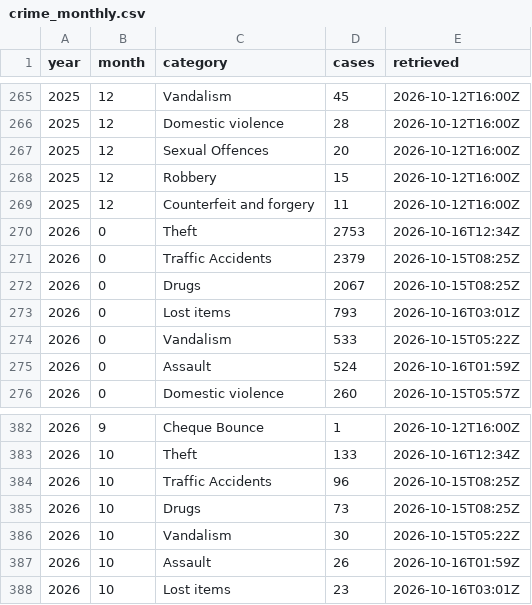
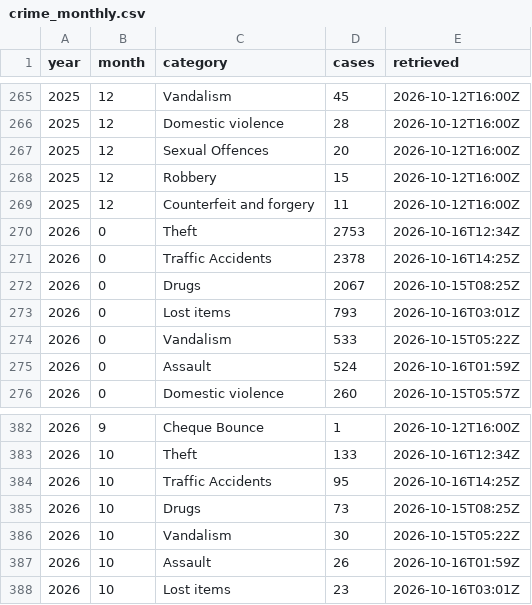
Before and after one commit to monumentmv/maldives-debt-clock, a CSV file: data/police/crime_monthly.csv, drawn as a sheet; only a part is shown, gaps mark what is left out.

```diff
--- a/data/police/crime_monthly.csv
+++ b/data/police/crime_monthly.csv
@@ -270,3 +270,3 @@ year,month,category,cases,retrieved
 2026,0,Theft,2753,2026-10-16T12:34Z
-2026,0,Traffic Accidents,2379,2026-10-15T08:25Z
+2026,0,Traffic Accidents,2378,2026-10-16T14:25Z
 2026,0,Drugs,2067,2026-10-15T08:25Z
@@ -383,3 +383,3 @@ year,month,category,cases,retrieved
 2026,10,Theft,133,2026-10-16T12:34Z
-2026,10,Traffic Accidents,96,2026-10-15T08:25Z
+2026,10,Traffic Accidents,95,2026-10-16T14:25Z
 2026,10,Drugs,73,2026-10-15T08:25Z
```
Also changed, not shown: 2 other files.
